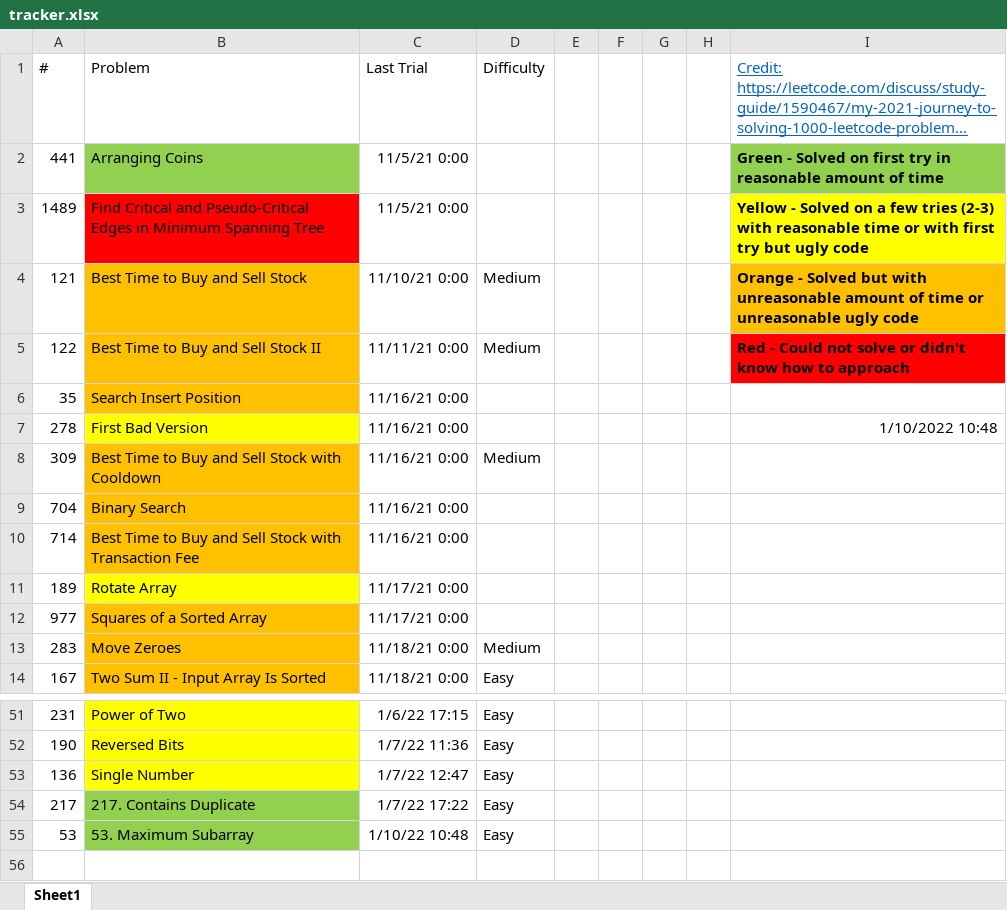
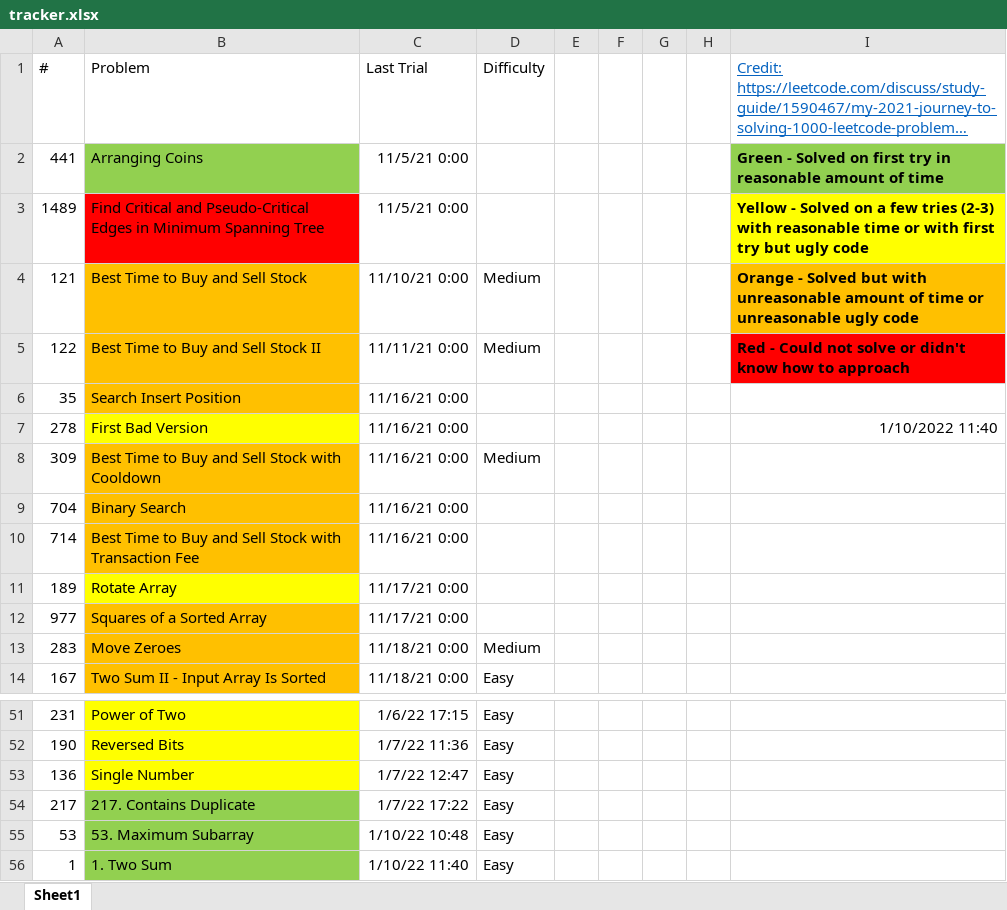
Before and after one commit to tinutmap/leetcode.com, an Excel workbook: tracker.xlsx, sheet Sheet1, drawn as a sheet; only a part is shown, gaps mark what is left out; long unchanged cells end in …; values as stored, in another font and other column widths than the file's, no borders; conditional formats not drawn; the diff names each change by its address in the sheet, - before the commit and + after, or states it on an @@ line.

```diff
--- a/tracker.xlsx (sheet Sheet1)
+++ b/tracker.xlsx (sheet Sheet1)
-I7: 1/10/2022 10:48
+I7: 1/10/2022 11:40
+row 56: 1 | 1. Two Sum | 1/10/22 11:40 | Easy
```
Also changed, not shown: 3 other files.
